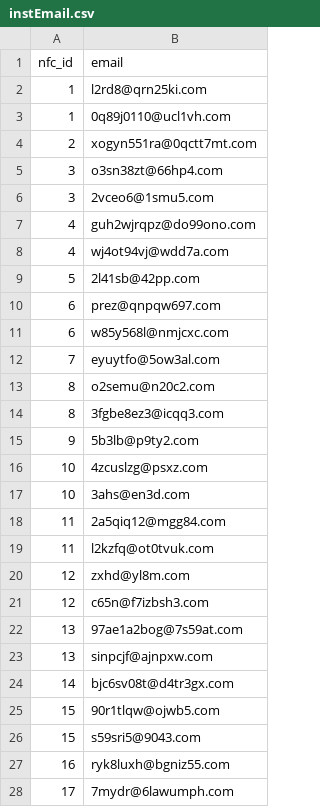
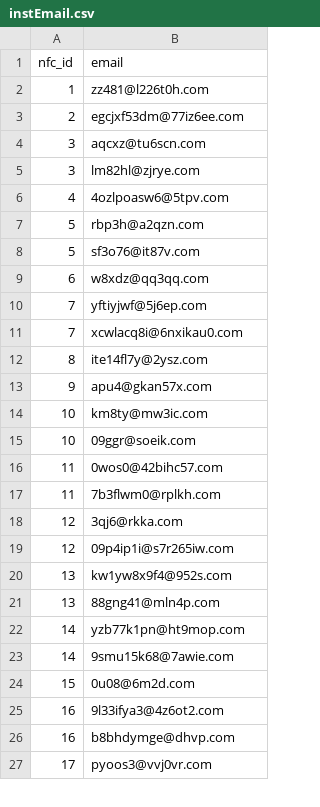
Before and after one commit to iliaspap/dataBases, a CSV file: csv/instEmail.csv, drawn as a sheet; only a part is shown; the diff covers the shown part only.

```diff
--- a/csv/instEmail.csv
+++ b/csv/instEmail.csv
@@ -1,28 +1,27 @@
 nfc_id,email
-1,l2rd8@qrn25ki.com
-1,0q89j0110@ucl1vh.com
-2,xogyn551ra@0qctt7mt.com
-3,o3sn38zt@66hp4.com
-3,2vceo6@1smu5.com
-4,guh2wjrqpz@do99ono.com
-4,wj4ot94vj@wdd7a.com
-5,2l41sb@42pp.com
-6,prez@qnpqw697.com
-6,w85y568l@nmjcxc.com
-7,eyuytfo@5ow3al.com
-8,o2semu@n20c2.com
-8,3fgbe8ez3@icqq3.com
-9,5b3lb@p9ty2.com
-10,4zcuslzg@psxz.com
-10,3ahs@en3d.com
-11,2a5qiq12@mgg84.com
-11,l2kzfq@ot0tvuk.com
-12,zxhd@yl8m.com
-12,c65n@f7izbsh3.com
-13,97ae1a2bog@7s59at.com
-13,sinpcjf@ajnpxw.com
-14,bjc6sv08t@d4tr3gx.com
-15,90r1tlqw@ojwb5.com
-15,s59sri5@9043.com
-16,ryk8luxh@bgniz55.com
-17,7mydr@6lawumph.com
+1,zz481@l226t0h.com
+2,egcjxf53dm@77iz6ee.com
+3,aqcxz@tu6scn.com
+3,lm82hl@zjrye.com
+4,4ozlpoasw6@5tpv.com
+5,rbp3h@a2qzn.com
+5,sf3o76@it87v.com
+6,w8xdz@qq3qq.com
+7,yftiyjwf@5j6ep.com
+7,xcwlacq8i@6nxikau0.com
+8,ite14fl7y@2ysz.com
+9,apu4@gkan57x.com
+10,km8ty@mw3ic.com
+10,09ggr@soeik.com
+11,0wos0@42bihc57.com
+11,7b3flwm0@rplkh.com
+12,3qj6@rkka.com
+12,09p4ip1i@s7r265iw.com
+13,kw1yw8x9f4@952s.com
+13,88gng41@mln4p.com
+14,yzb77k1pn@ht9mop.com
+14,9smu15k68@7awie.com
+15,0u08@6m2d.com
+16,9l33ifya3@4z6ot2.com
+16,b8bhdymge@dhvp.com
+17,pyoos3@vvj0vr.com
```
Also changed, not shown: 8 added rows, 11 removed rows and 41 edited cells elsewhere in this file, csv/Customer.csv, csv/Service_charge.csv, 6 other files.
